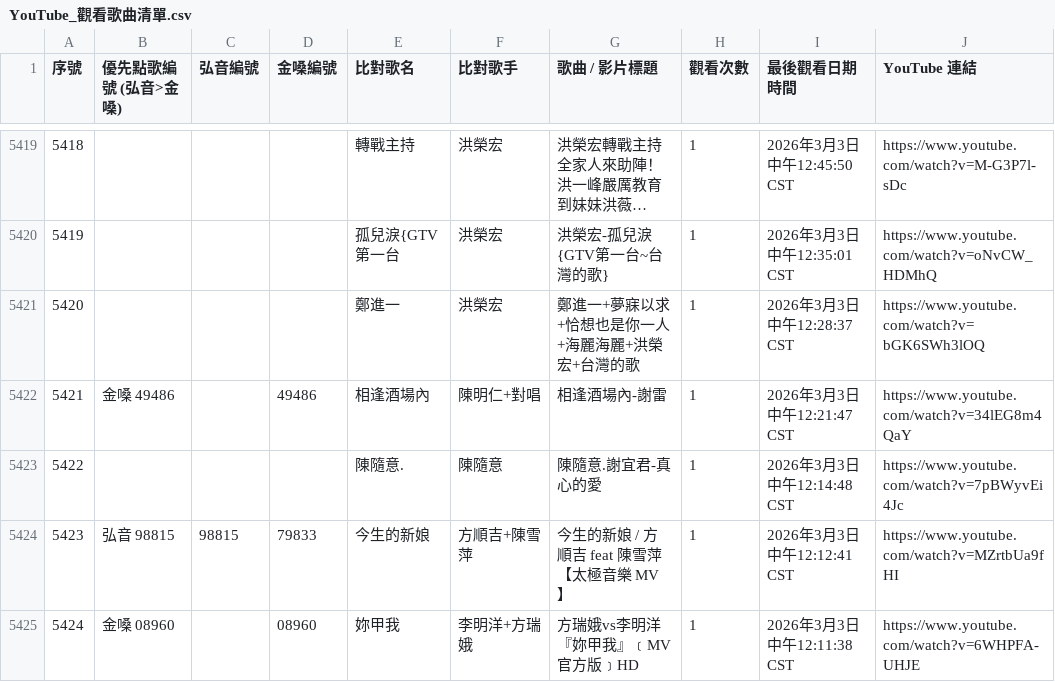
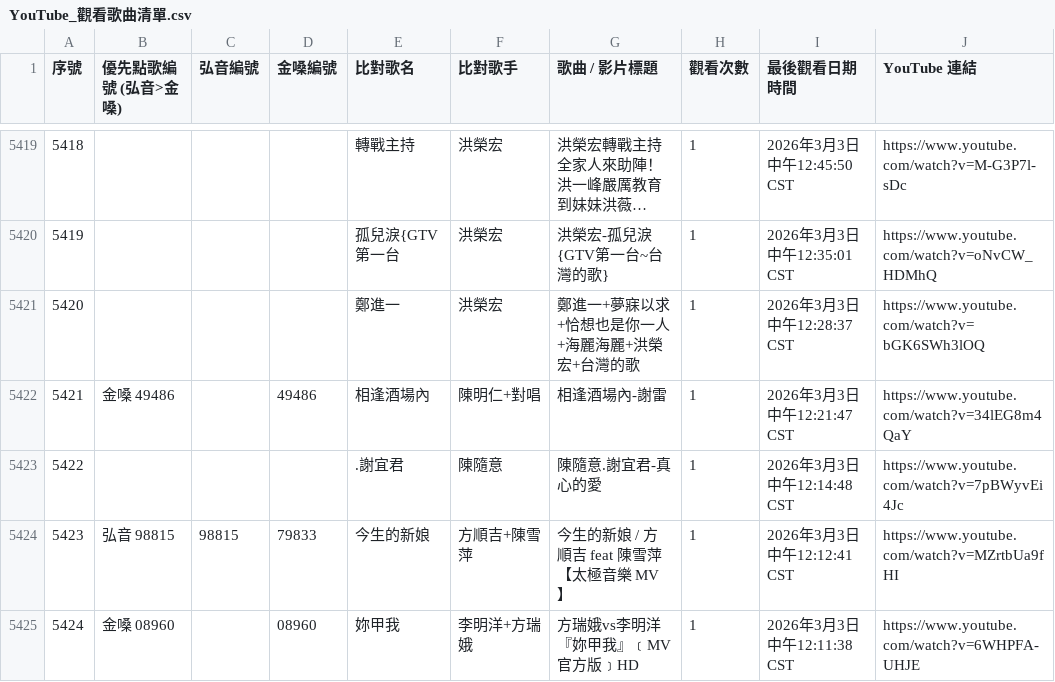
Before and after one commit to dayiteatw-cell/youtube-song-list, a CSV file: YouTube_觀看歌曲清單.csv, drawn as a sheet; only a part is shown, gaps mark what is left out; long unchanged cells end in ….

```diff
--- a/YouTube_觀看歌曲清單.csv
+++ b/YouTube_觀看歌曲清單.csv
@@ -5424,3 +5424,3 @@
 5421,金嗓 49486,,49486,相逢酒場內,陳明仁+對唱,相逢酒場內-謝雷,1,2026年3月3日 中午12:21:47 CST,https://www.youtube.com/watch?v=34lEG8m4QaY
-5422,,,,陳隨意.,陳隨意,陳隨意.謝宜君-真心的愛,1,2026年3月3日 中午12:14:48 CST,https://www.youtube.com/watch?v=7pBWyvEi4Jc
+5422,,,,.謝宜君,陳隨意,陳隨意.謝宜君-真心的愛,1,2026年3月3日 中午12:14:48 CST,https://www.youtube.com/watch?v=7pBWyvEi4Jc
 5423,弘音 98815,98815,79833,今生的新娘,方順吉+陳雪萍,今生的新娘 / 方順吉 feat 陳雪萍【太極音樂 MV】,1,2026年3月3日 中午12:12:41 CST,https://www.youtube.com/watch?v=MZrtbUa9fHI
```
Also changed, not shown: 3 other files.
